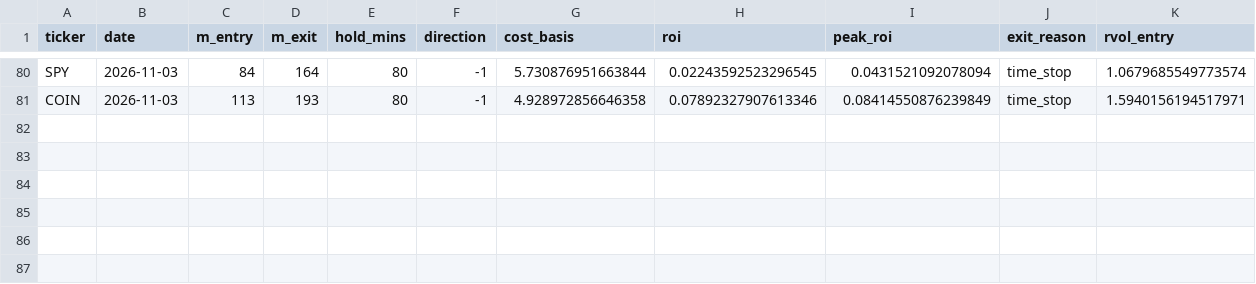
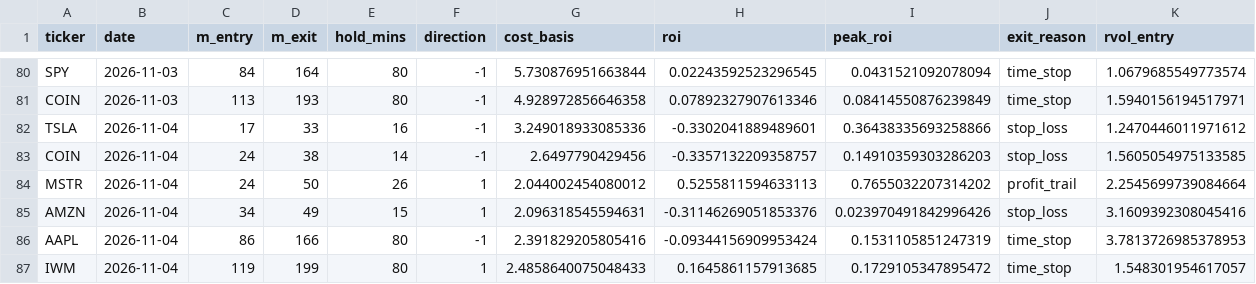
Before and after one commit to samedame/Apex_Chronos, a CSV file: ledger/trades.csv, drawn as a sheet; only a part is shown, gaps mark what is left out; rows hold the shown columns only; the diff names each change by its address in the sheet, - before the commit and + after, or states it on an @@ line.

```diff
--- a/ledger/trades.csv
+++ b/ledger/trades.csv
+row 82: TSLA | 2026-11-04 | 17 | 33 | 16 | -1 | 3.249018933085336 | -0.3302041889489601 | 0.36438335693258866 | stop_loss | 1.2470446011971612
+row 83: COIN | 2026-11-04 | 24 | 38 | 14 | -1 | 2.6497790429456 | -0.3357132209358757 | 0.14910359303286203 | stop_loss | 1.5605054975133585
+row 84: MSTR | 2026-11-04 | 24 | 50 | 26 | 1 | 2.044002454080012 | 0.5255811594633113 | 0.7655032207314202 | profit_trail | 2.2545699739084664
+row 85: AMZN | 2026-11-04 | 34 | 49 | 15 | 1 | 2.096318545594631 | -0.31146269051853376 | 0.023970491842996426 | stop_loss | 3.1609392308045416
+row 86: AAPL | 2026-11-04 | 86 | 166 | 80 | -1 | 2.391829205805416 | -0.09344156909953424 | 0.1531105851247319 | time_stop | 3.7813726985378953
+row 87: IWM | 2026-11-04 | 119 | 199 | 80 | 1 | 2.4858640075048433 | 0.1645861157913685 | 0.1729105347895472 | time_stop | 1.548301954617057
```
Also changed, not shown: 2 other files.
